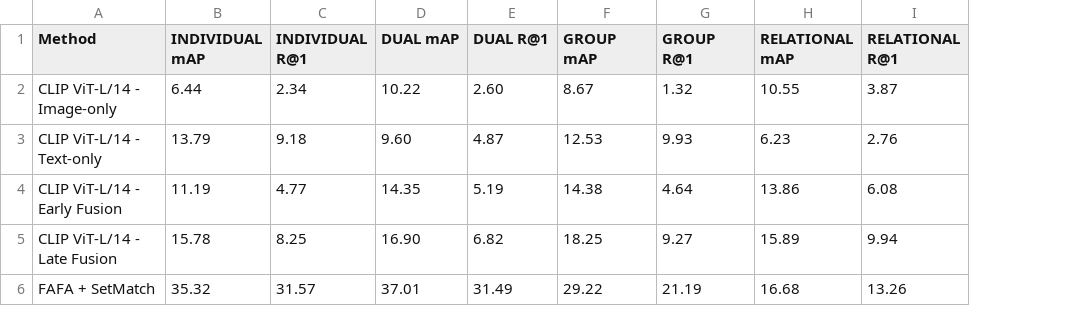
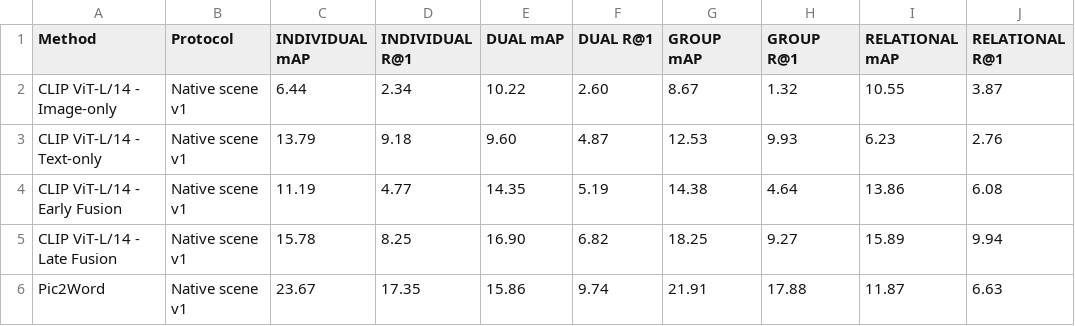
Before and after one commit to longvu2005/cpr_baseline_bench, a CSV file: tables/table2_cases.csv, drawn as a sheet; removed rows and columns are numbered as before the commit, all else as after; the diff names each change by its address in the sheet, - before the commit and + after, or states it on an @@ line.

```diff
--- a/tables/table2_cases.csv
+++ b/tables/table2_cases.csv
+column B (Protocol), rows 2-5: all Native scene v1
-row 6: FAFA + SetMatch | 35.32 | 31.57 | 37.01 | 31.49 | 29.22 | 21.19 | 16.68 | 13.26
+row 6: Pic2Word | Native scene v1 | 23.67 | 17.35 | 15.86 | 9.74 | 21.91 | 17.88 | 11.87 | 6.63
```
Also changed, not shown: tables/table1_main.csv, 2 other files.
